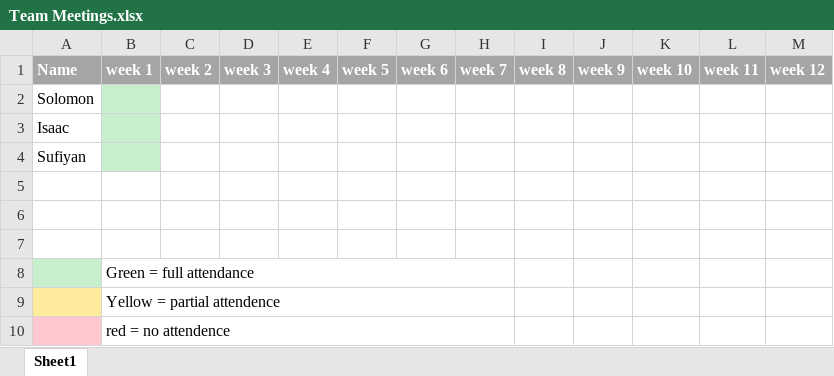
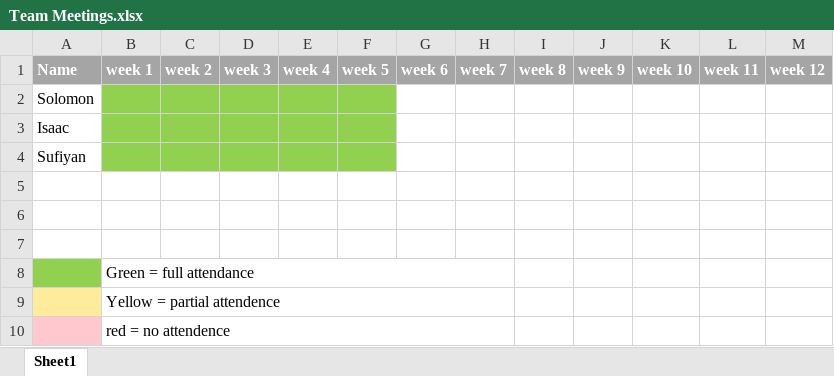
Before and after one commit to IsaacdmDunn/Software-Engineering-Principles, an Excel workbook: Team Meetings.xlsx, sheet Sheet1, drawn as a sheet; values as stored, in another font and other column widths than the file's, no borders; the diff names each change by its address in the sheet, - before the commit and + after, or states it on an @@ line.

```diff
--- a/Team Meetings.xlsx (sheet Sheet1)
+++ b/Team Meetings.xlsx (sheet Sheet1)
-B2:B4 fill: #C6EFCE
+B2:B4 fill: #92D050
-C2:F4 fill: none
+C2:F4 fill: #92D050
-A8 fill: #C6EFCE
+A8 fill: #92D050
```
Also changed, not shown: 1 other file.
